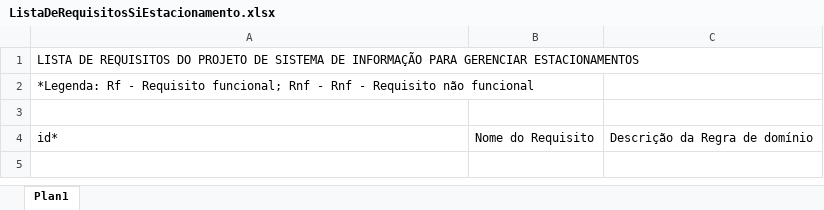
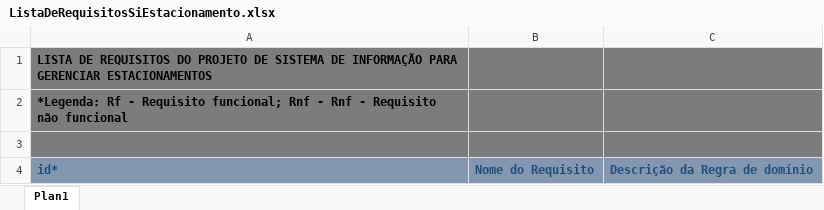
Before and after one commit to ninhasimoes/2SIPG-SiEstacionamento-2026, an Excel workbook: pastaDocsEngenharia/ListaDeRequisitosSiEstacionamento.xlsx, sheet Plan1, drawn as a sheet; values as stored, in another font and other column widths than the file's, no borders; the diff names each change by its address in the sheet, - before the commit and + after, or states it on an @@ line.

Commit message:
Add files via upload

```diff
--- a/pastaDocsEngenharia/ListaDeRequisitosSiEstacionamento.xlsx (sheet Plan1)
+++ b/pastaDocsEngenharia/ListaDeRequisitosSiEstacionamento.xlsx (sheet Plan1)
-A1:C3 fill: none
+A1:C3 fill: #7C7C7C
-A1:A2 bold: off
+A1:A2 bold: on
@@ A4:C4 fill: none → #8497B0, bold: off → on, text colour: black → #1F4E79 @@
```
